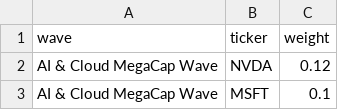
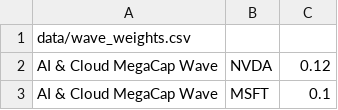
Before and after one commit to jasonheldman-creator/Waves-Simple, a CSV file: wave_weights.csv, drawn as a sheet; only a part is shown; removed rows and columns are numbered as before the commit, all else as after; the diff names each change by its address in the sheet, - before the commit and + after, or states it on an @@ line.

Commit message:
Update wave_weights.csv

```diff
--- a/wave_weights.csv
+++ b/wave_weights.csv
-row 1: wave | ticker | weight
+row 1: data/wave_weights.csv
```
